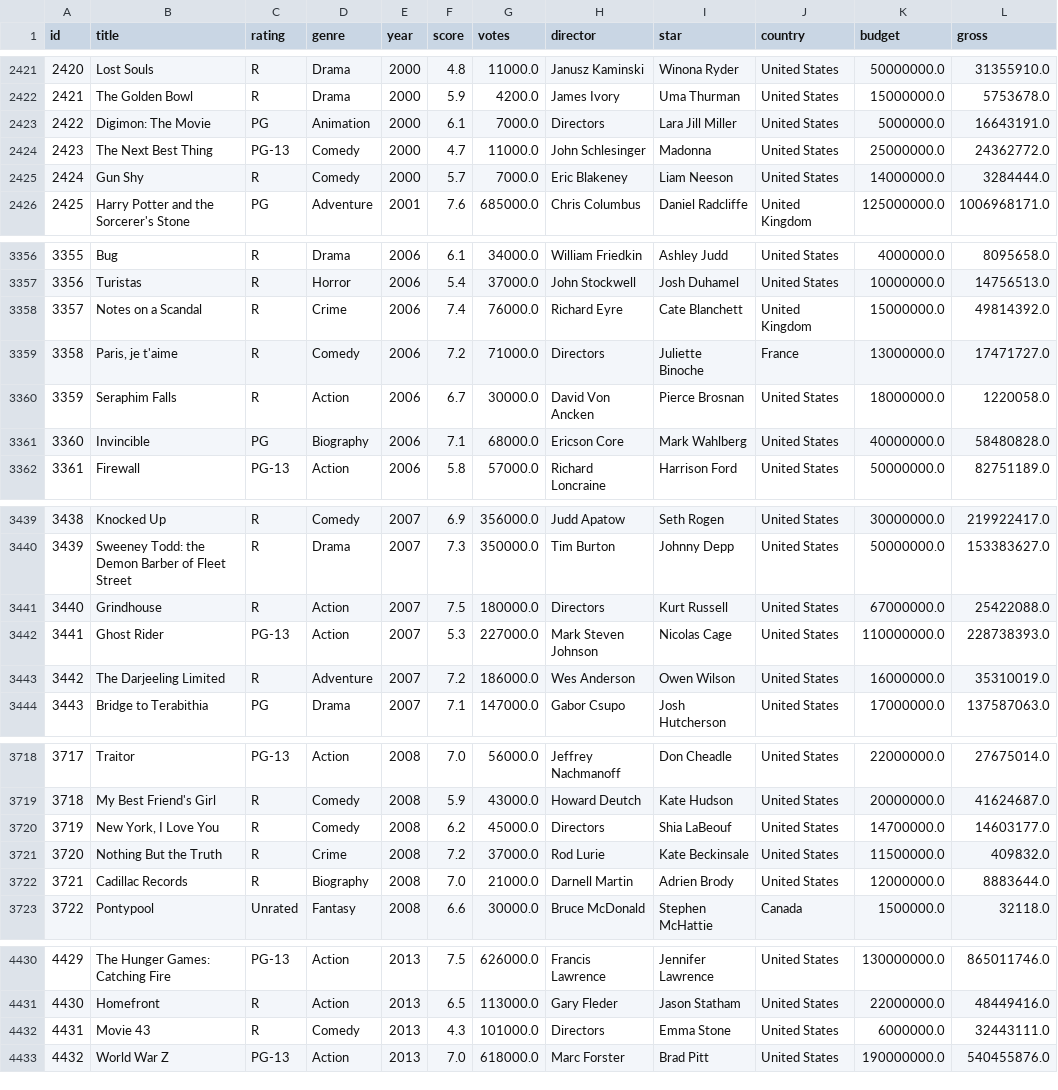
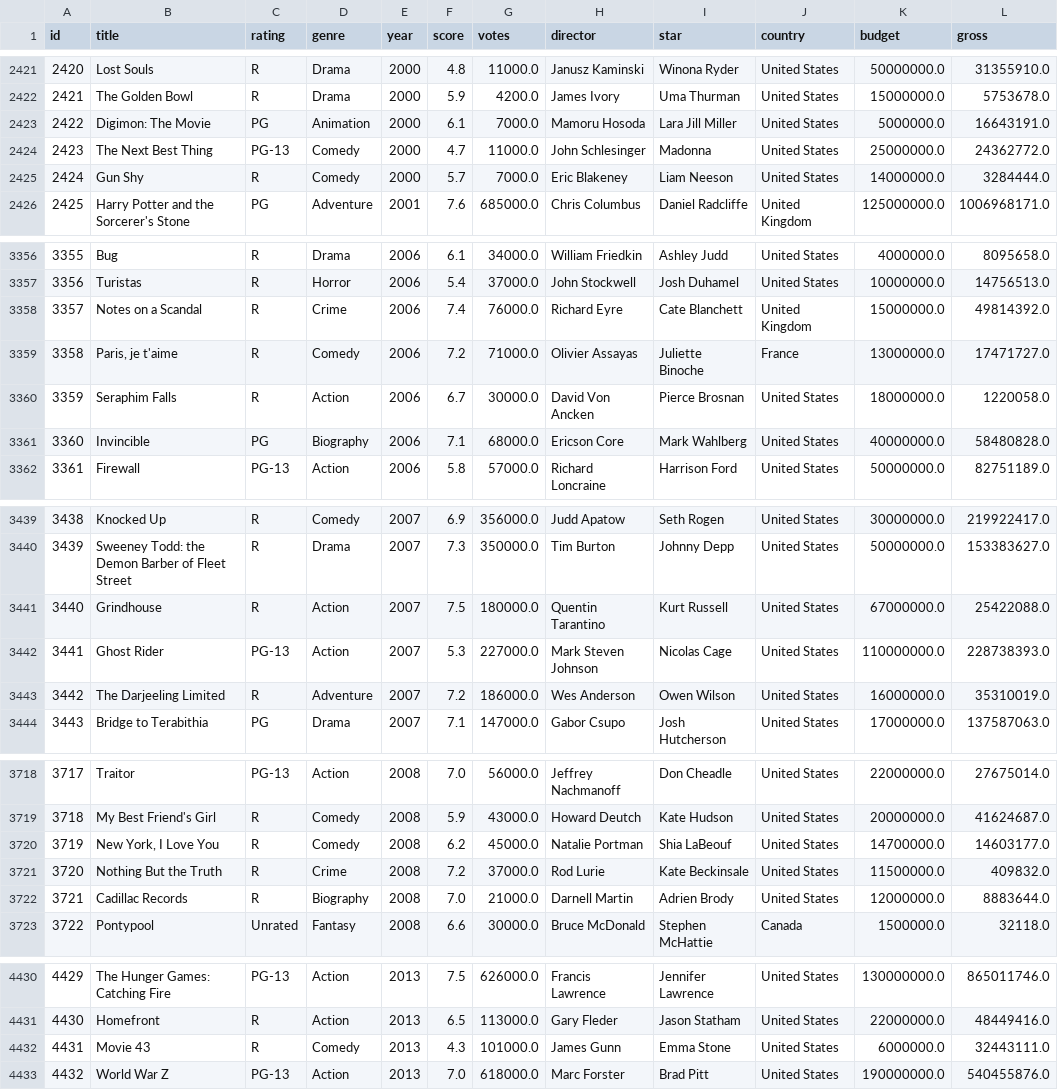
Before and after one commit to giosteh/ProgettoICon-MovieIndustryInsider, a CSV file: dataset/movies_v2.csv, drawn as a sheet; only a part is shown, gaps mark what is left out; the diff covers the shown part only; the diff names each change by its address in the sheet, - before the commit and + after, or states it on an @@ line.

```diff
--- a/dataset/movies_v2.csv
+++ b/dataset/movies_v2.csv
-H2423 (director): Directors
+H2423 (director): Mamoru Hosoda
-H3359 (director): Directors
+H3359 (director): Olivier Assayas
-H3441 (director): Directors
+H3441 (director): Quentin Tarantino
-H3720 (director): Directors
+H3720 (director): Natalie Portman
-H4432 (director): Directors
+H4432 (director): James Gunn
```
Also changed, not shown: 14 edited cells elsewhere in this file, 2 other files.
